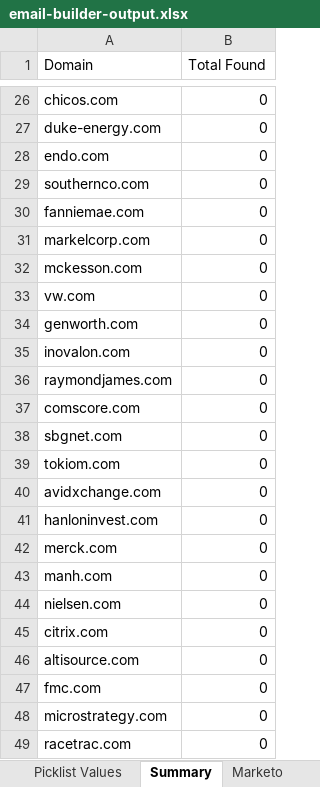
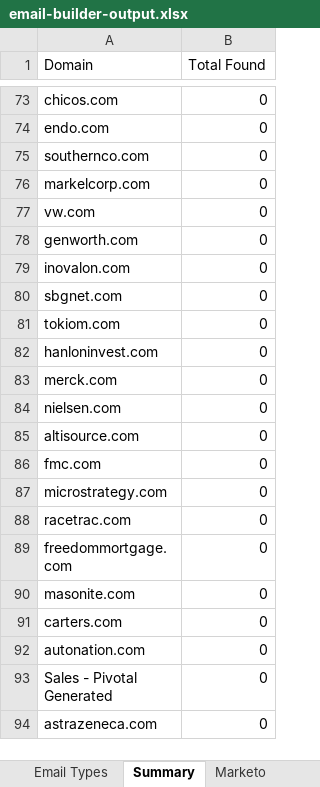
Before and after one commit to EsteMac/linkedin-list-builder, an Excel workbook: email-builder-output.xlsx, sheet Summary, drawn as a sheet; only a part is shown, gaps mark what is left out; the shorter side is filled out with more unchanged rows; values as stored, in another font and other column widths than the file's, no borders; removed rows and columns are numbered as before the commit, all else as after; the diff covers the shown part only; the diff names each change by its address in the sheet, - before the commit and + after, or states it on an @@ line.

```diff
--- a/email-builder-output.xlsx (sheet Summary)
+++ b/email-builder-output.xlsx (sheet Summary)
-row 27: duke-energy.com | 0
-row 30: fanniemae.com | 0
-row 32: mckesson.com | 0
-row 36: raymondjames.com | 0
-row 37: comscore.com | 0
-row 40: avidxchange.com | 0
-row 43: manh.com | 0
-row 45: citrix.com | 0
```
Also changed, not shown: 59 added rows, 53 removed rows and 10 edited cells elsewhere in this sheet, sheet DataMiner-spring-and-java.csv, sheet Marketo, sheet Named Accounts, other sheet tabs, 3 other files.
